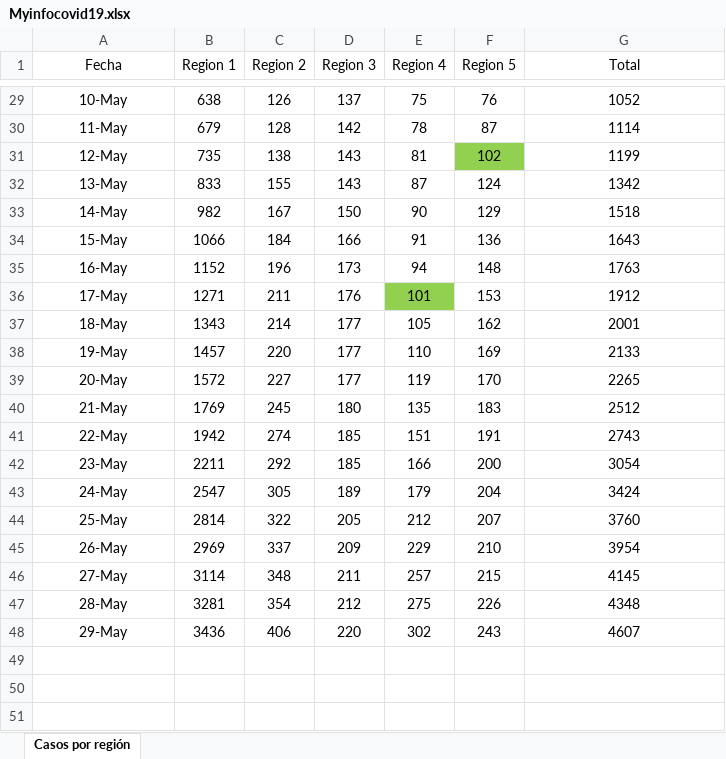
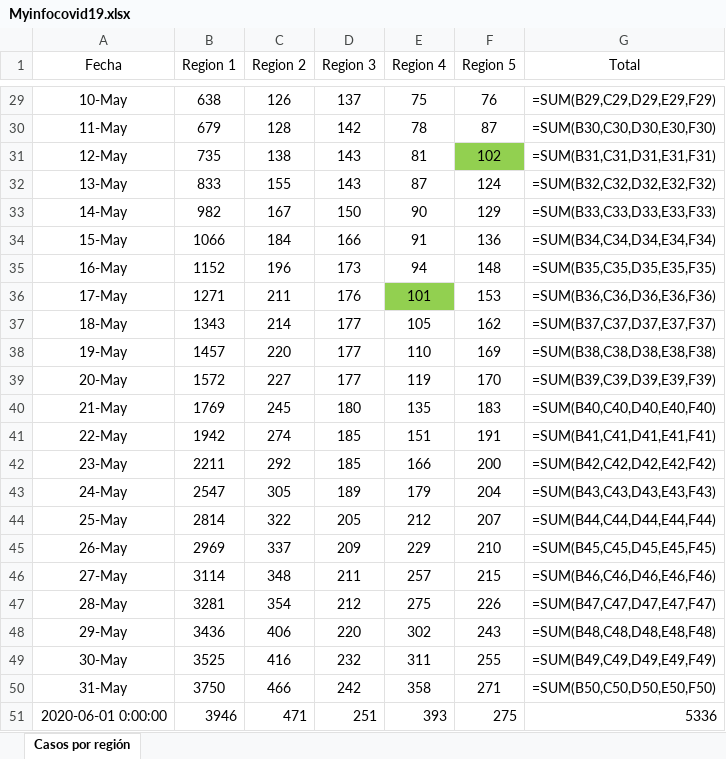
Before and after one commit to hiram22/Covid-19-GT, an Excel workbook: Myinfocovid19.xlsx, sheet Casos por región, drawn as a sheet; only a part is shown, gaps mark what is left out; values as stored, in another font and other column widths than the file's, no borders; formulas without a stored value are shown as written; the diff covers the shown part only; the diff names each change by its address in the sheet, - before the commit and + after, or states it on an @@ line.

Commit message:
Update Diario

```diff
--- a/Myinfocovid19.xlsx (sheet Casos por región)
+++ b/Myinfocovid19.xlsx (sheet Casos por región)
-G29 (Total): 1052
+G29 (Total): =SUM(B29,C29,D29,E29,F29)
-G30 (Total): 1114
+G30 (Total): =SUM(B30,C30,D30,E30,F30)
-G31 (Total): 1199
+G31 (Total): =SUM(B31,C31,D31,E31,F31)
-G32 (Total): 1342
+G32 (Total): =SUM(B32,C32,D32,E32,F32)
-G33 (Total): 1518
+G33 (Total): =SUM(B33,C33,D33,E33,F33)
-G34 (Total): 1643
+G34 (Total): =SUM(B34,C34,D34,E34,F34)
-G35 (Total): 1763
+G35 (Total): =SUM(B35,C35,D35,E35,F35)
-G36 (Total): 1912
+G36 (Total): =SUM(B36,C36,D36,E36,F36)
-G37 (Total): 2001
+G37 (Total): =SUM(B37,C37,D37,E37,F37)
-G38 (Total): 2133
+G38 (Total): =SUM(B38,C38,D38,E38,F38)
-G39 (Total): 2265
+G39 (Total): =SUM(B39,C39,D39,E39,F39)
-G40 (Total): 2512
+G40 (Total): =SUM(B40,C40,D40,E40,F40)
-G41 (Total): 2743
+G41 (Total): =SUM(B41,C41,D41,E41,F41)
-G42 (Total): 3054
+G42 (Total): =SUM(B42,C42,D42,E42,F42)
-G43 (Total): 3424
+G43 (Total): =SUM(B43,C43,D43,E43,F43)
-G44 (Total): 3760
+G44 (Total): =SUM(B44,C44,D44,E44,F44)
-G45 (Total): 3954
+G45 (Total): =SUM(B45,C45,D45,E45,F45)
-G46 (Total): 4145
+G46 (Total): =SUM(B46,C46,D46,E46,F46)
-G47 (Total): 4348
+G47 (Total): =SUM(B47,C47,D47,E47,F47)
-G48 (Total): 4607
+G48 (Total): =SUM(B48,C48,D48,E48,F48)
+row 49: 30-May | 3525 | 416 | 232 | 311 | 255 | =SUM(B49,C49,D49,E49,F49)
+row 50: 31-May | 3750 | 466 | 242 | 358 | 271 | =SUM(B50,C50,D50,E50,F50)
+row 51: 2020-06-01 0:00:00 | 3946 | 471 | 251 | 393 | 275 | 5336
```
Also changed, not shown: 27 edited cells elsewhere in this sheet.
